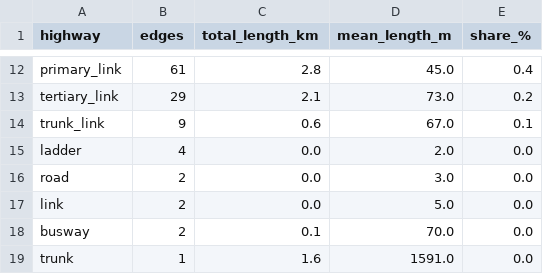
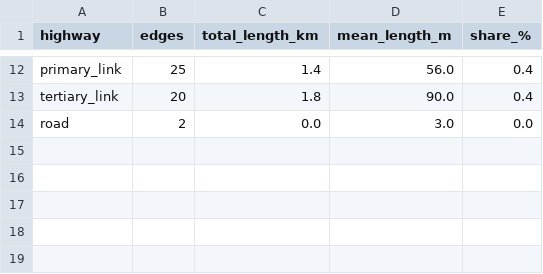
Before and after one commit to sebischoff/IP-HS26-MehrSpur-CaseStudy, a CSV file: results/02_system_modeling/1_3_corridor_road_detail.csv, drawn as a sheet; only a part is shown, gaps mark what is left out; removed rows and columns are numbered as before the commit, all else as after; the diff covers the shown part only; the diff names each change by its address in the sheet, - before the commit and + after, or states it on an @@ line.

```diff
--- a/results/02_system_modeling/1_3_corridor_road_detail.csv
+++ b/results/02_system_modeling/1_3_corridor_road_detail.csv
-B12 (edges): 61
+B12 (edges): 25
-C12 (total_length_km): 2.8
+C12 (total_length_km): 1.4
-D12 (mean_length_m): 45.0
+D12 (mean_length_m): 56.0
-B13 (edges): 29
+B13 (edges): 20
-C13 (total_length_km): 2.1
+C13 (total_length_km): 1.8
-D13 (mean_length_m): 73.0
+D13 (mean_length_m): 90.0
-E13 (share_%): 0.2
+E13 (share_%): 0.4
-row 14: trunk_link | 9 | 0.6 | 67.0 | 0.1
-row 15: ladder | 4 | 0.0 | 2.0 | 0.0
-row 17: link | 2 | 0.0 | 5.0 | 0.0
-row 18: busway | 2 | 0.1 | 70.0 | 0.0
-row 19: trunk | 1 | 1.6 | 1591.0 | 0.0
```
Also changed, not shown: 3 added rows, 3 removed rows and 27 edited cells elsewhere in this file, results/02_system_modeling/1_3_corridor_gate_demand.csv, results/02_system_modeling/1_3_corridor_gates.csv, 56 other files.
